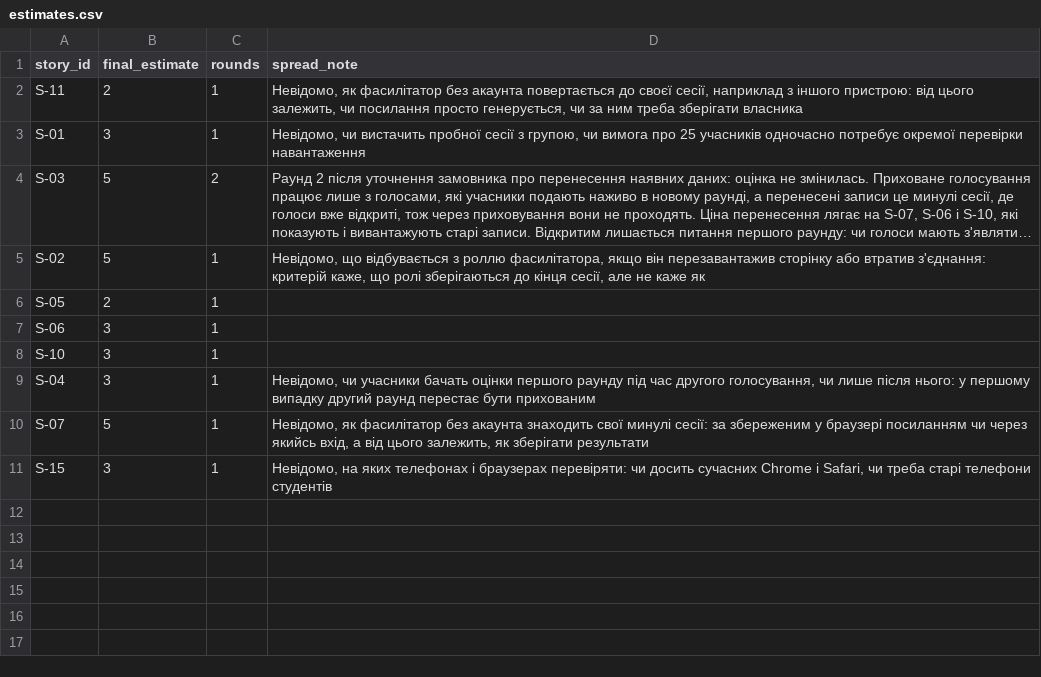
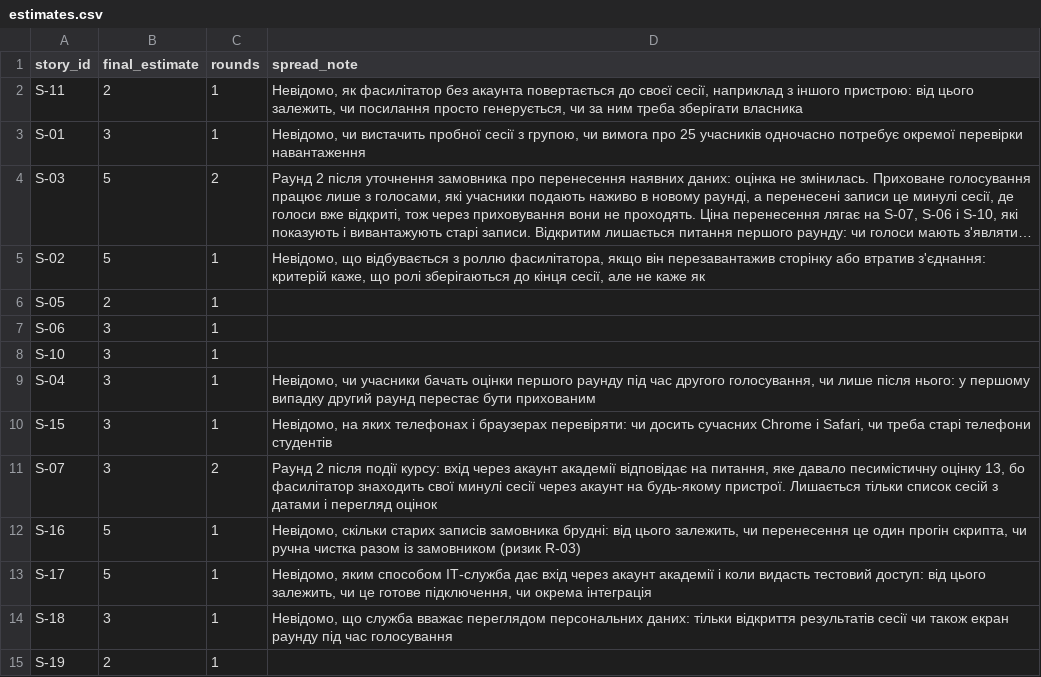
Before and after one commit to krtoxin/pm-2026-kn41-kutas, a CSV file: lr08_poker/estimates.csv, drawn as a sheet; long unchanged cells end in …; removed rows and columns are numbered as before the commit, all else as after; the diff names each change by its address in the sheet, - before the commit and + after, or states it on an @@ line.

Commit message:
Update estimates.csv

```diff
--- a/lr08_poker/estimates.csv
+++ b/lr08_poker/estimates.csv
-row 10: S-07 | 5 | 1 | Невідомо, як фасилітатор без акаунта знаходить свої минулі сесії: за збереженим у браузері посиланням чи через якийсь вхід, а від цього залежить, як зберігати результати
+row 11: S-07 | 3 | 2 | Раунд 2 після події курсу: вхід через акаунт академії відповідає на питання, яке давало песимістичну оцінку 13, бо фасилітатор знаходить свої минулі сесії через акаунт на будь-якому пристрої. Лишається тільки список сесій з датами і перегляд оцінок
+row 12: S-16 | 5 | 1 | Невідомо, скільки старих записів замовника брудні: від цього залежить, чи перенесення це один прогін скрипта, чи ручна чистка разом із замовником (ризик R-03)
+row 13: S-17 | 5 | 1 | Невідомо, яким способом ІТ-служба дає вхід через акаунт академії і коли видасть тестовий доступ: від цього залежить, чи це готове підключення, чи окрема інтеграція
+row 14: S-18 | 3 | 1 | Невідомо, що служба вважає переглядом персональних даних: тільки відкриття результатів сесії чи також екран раунду під час голосування
+row 15: S-19 | 2 | 1
```
